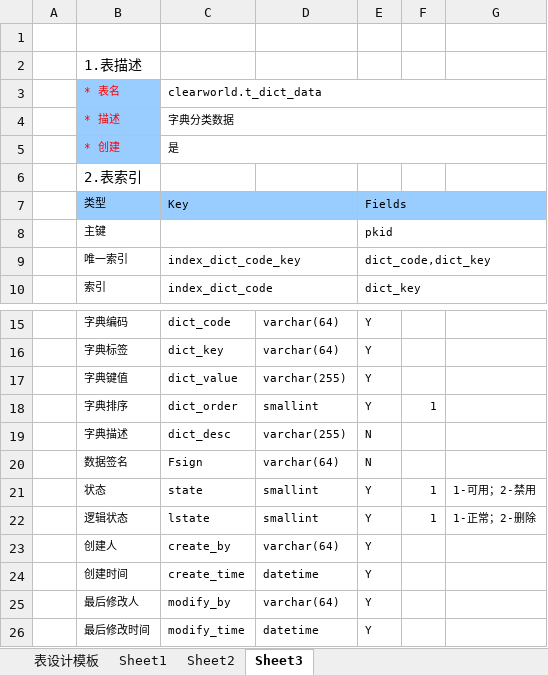
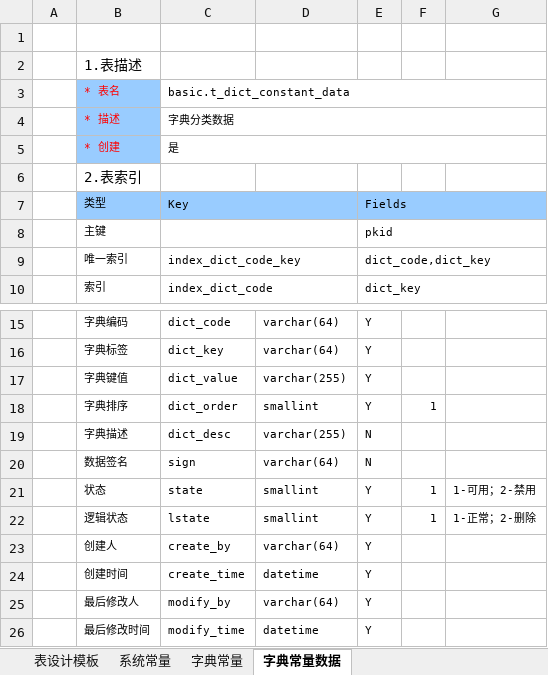
Before and after one commit to Jframeye/iworks, an Excel workbook: iworks-manager-scripts/input/test.xlsx, sheet 字典常量数据, drawn as a sheet; only a part is shown, gaps mark what is left out; values as stored, in another font and other column widths than the file's, no borders; the diff names each change by its address in the sheet, - before the commit and + after, or states it on an @@ line.

```diff
--- a/iworks-manager-scripts/input/test.xlsx (sheet 字典常量数据)
+++ b/iworks-manager-scripts/input/test.xlsx (sheet 字典常量数据)
-sheet tab: Sheet1
+sheet tab: 系统常量
-sheet tab: Sheet2
+sheet tab: 字典常量
-sheet tab: Sheet3
+sheet tab: 字典常量数据
-C3: clearworld.t_dict_data
+C3: basic.t_dict_constant_data
-C20: Fsign
+C20: sign
```
Also changed, not shown: sheet 字典常量, 45 other files.
